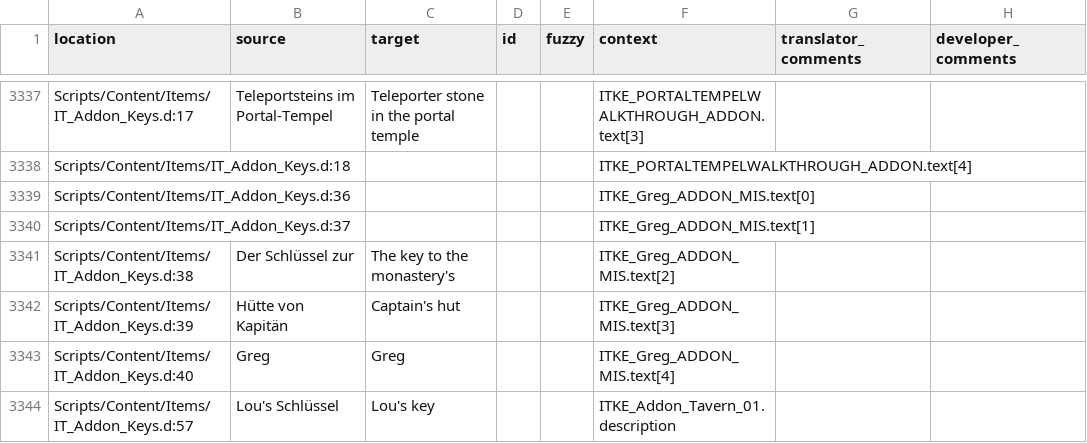
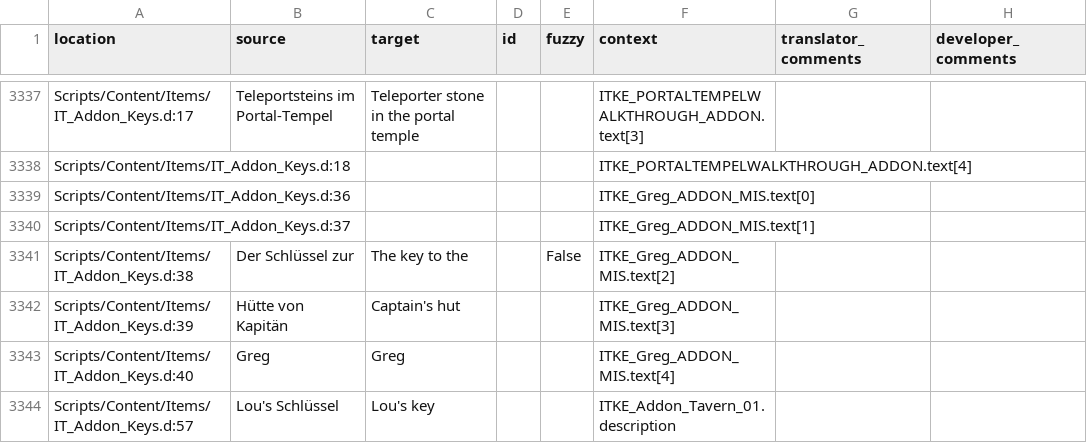
Before and after one commit to auronen/Gothic-2-localization, a CSV file: .translations/en/Items.csv, drawn as a sheet; only a part is shown, gaps mark what is left out.

Commit message:
Translated using Weblate (English)
Currently translated at 100.0% (3892 of 3892 strings)

Translation: Gothic 2: Night of the Raven/Items
Translate-URL: http://weblate.cokoliv.eu/projects/gothic-2-night-of-the-raven/items/en/

```diff
--- a/.translations/en/Items.csv
+++ b/.translations/en/Items.csv
@@ -3340,3 +3340,3 @@
 "Scripts/Content/Items/IT_Addon_Keys.d:37","","","","","ITKE_Greg_ADDON_MIS.text[1]","",""
-"Scripts/Content/Items/IT_Addon_Keys.d:38","Der Schlüssel zur","The key to the monastery's","","","ITKE_Greg_ADDON_MIS.text[2]","",""
+"Scripts/Content/Items/IT_Addon_Keys.d:38","Der Schlüssel zur","The key to the","","False","ITKE_Greg_ADDON_MIS.text[2]","",""
 "Scripts/Content/Items/IT_Addon_Keys.d:39","Hütte von Kapitän","Captain's hut","","","ITKE_Greg_ADDON_MIS.text[3]","",""
```
